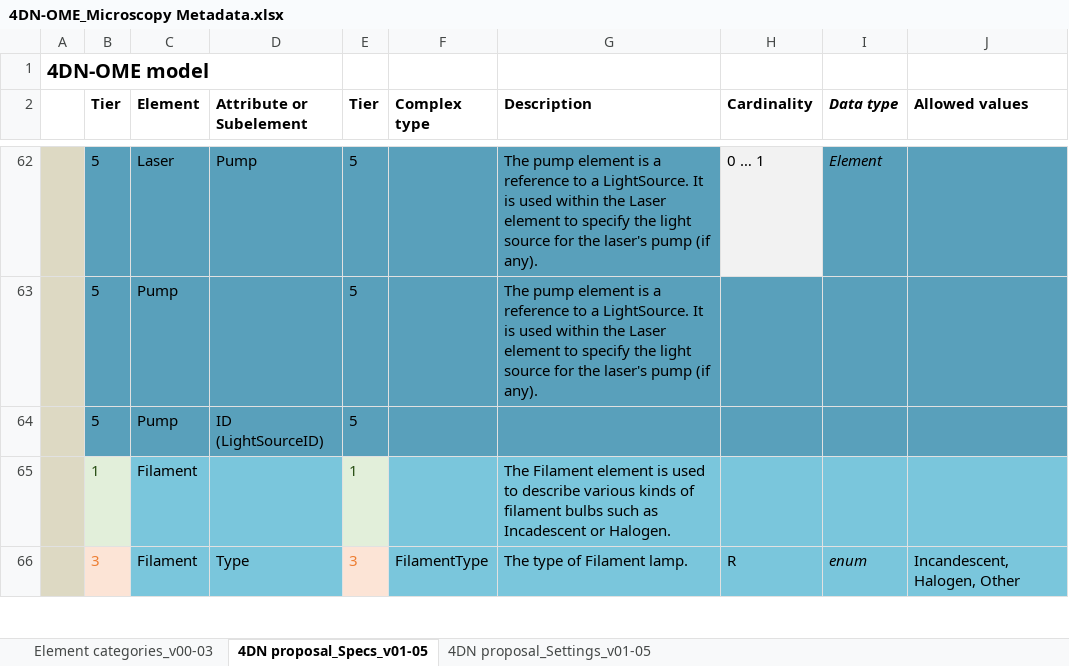
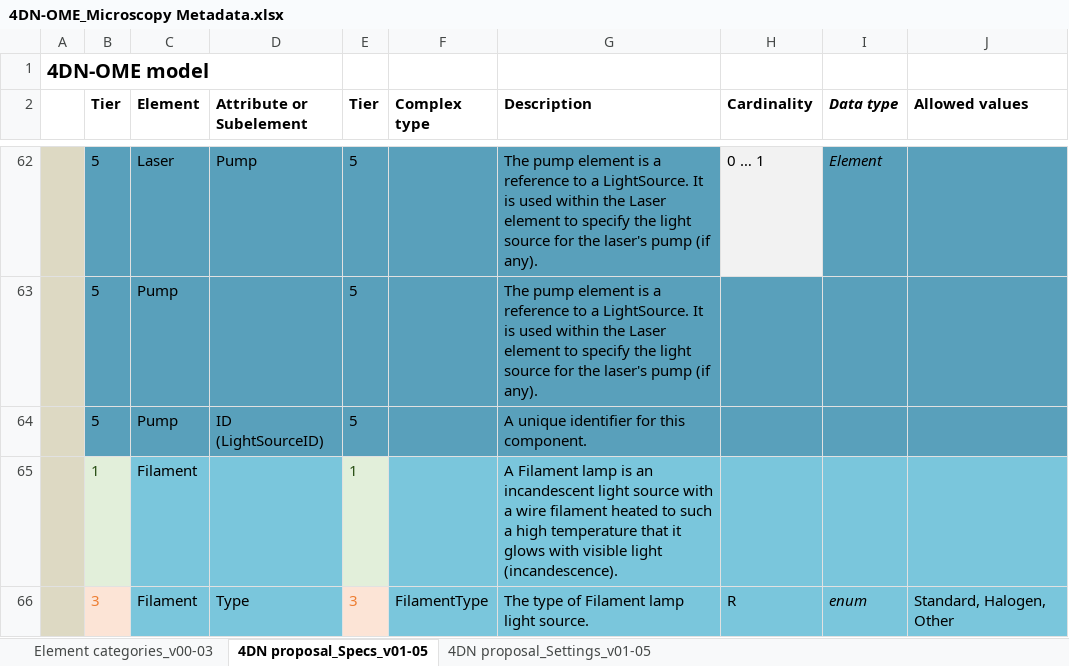
Before and after one commit to WU-BIMAC/NBOMicroscopyMetadataSpecs, an Excel workbook: Model/in progress/v01-05/4DN-OME_Microscopy Metadata.xlsx, sheet 4DN proposal_Specs_v01-05, drawn as a sheet; only a part is shown, gaps mark what is left out; values as stored, in another font and other column widths than the file's, no borders; the diff covers the shown part only; the diff names each change by its address in the sheet, - before the commit and + after, or states it on an @@ line.

Commit message:
Description updates for various elements

```diff
--- a/Model/in progress/v01-05/4DN-OME_Microscopy Metadata.xlsx (sheet 4DN proposal_Specs_v01-05)
+++ b/Model/in progress/v01-05/4DN-OME_Microscopy Metadata.xlsx (sheet 4DN proposal_Specs_v01-05)
-G64 (Description): (empty)
+G64 (Description): A unique identifier for this component.
-G65 (Description): The Filament element is used to describe various kinds of filament bulbs such as Incadescent or Halogen.
+G65 (Description): A Filament lamp is an incandescent light source with a wire filament heated to such a high temperature that it glows with visible light (incandescence).
-G66 (Description): The type of Filament lamp.
+G66 (Description): The type of Filament lamp light source.
-J66 (Allowed values): Incandescent, Halogen, Other
+J66 (Allowed values): Standard, Halogen, Other
```
Also changed, not shown: 14 edited cells and cell formats elsewhere in this sheet, sheet Element categories_v00-03, 1 other file.
